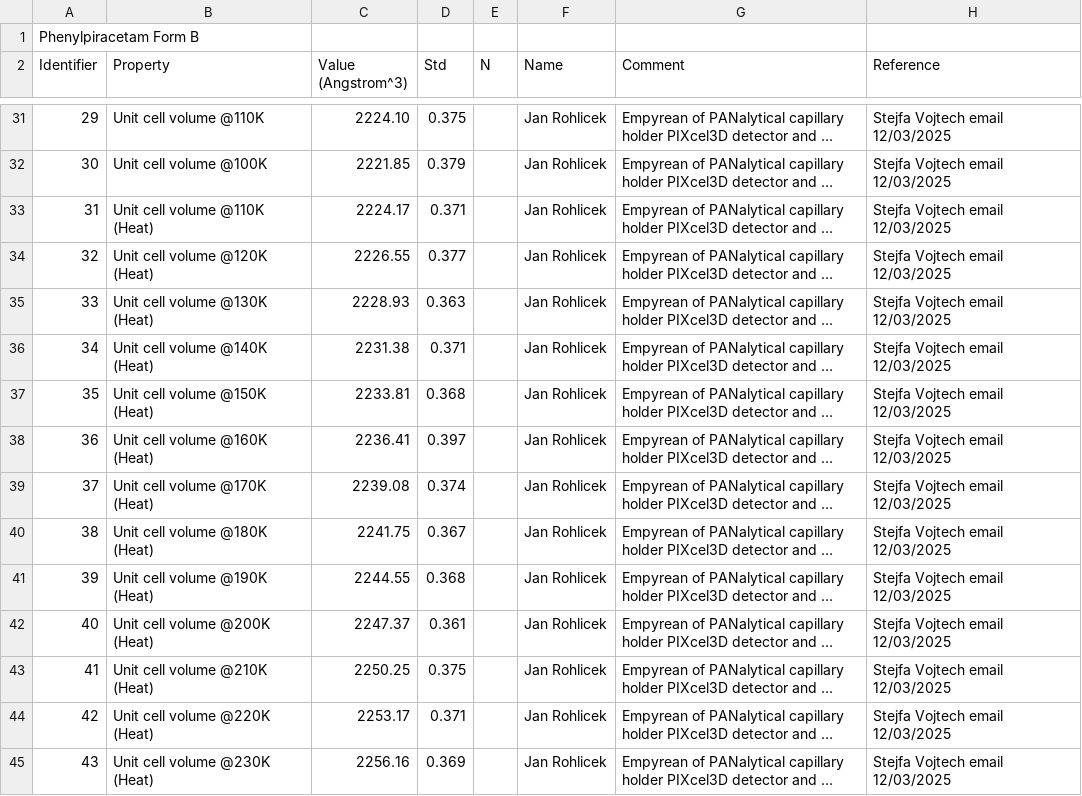
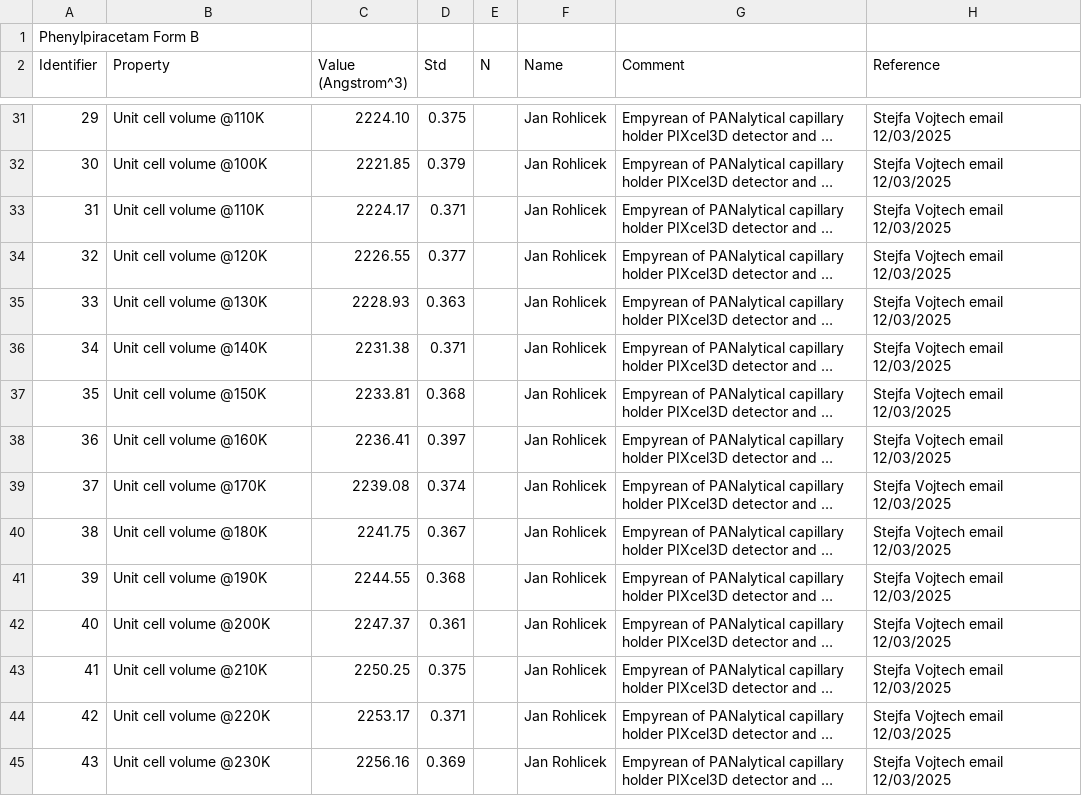
Before and after one commit to ccdc-opensource/collaboration-bestcsp-experimental-data, a CSV file: Form_B_unit_cell_volume .csv, drawn as a sheet; only a part is shown, gaps mark what is left out; long unchanged cells end in …; the diff covers the shown part only; the diff names each change by its address in the sheet, - before the commit and + after, or states it on an @@ line.

Commit message:
Update Form_B_unit_cell_volume .csv
Removed "(Heat)" in several places.

```diff
--- a/Form_B_unit_cell_volume .csv
+++ b/Form_B_unit_cell_volume .csv
-B33 (Property): Unit cell volume @110K (Heat)
+B33 (Property): Unit cell volume @110K
-B34 (Property): Unit cell volume @120K (Heat)
+B34 (Property): Unit cell volume @120K
-B35 (Property): Unit cell volume @130K (Heat)
+B35 (Property): Unit cell volume @130K
-B36 (Property): Unit cell volume @140K (Heat)
+B36 (Property): Unit cell volume @140K
-B37 (Property): Unit cell volume @150K (Heat)
+B37 (Property): Unit cell volume @150K
-B38 (Property): Unit cell volume @160K (Heat)
+B38 (Property): Unit cell volume @160K
-B39 (Property): Unit cell volume @170K (Heat)
+B39 (Property): Unit cell volume @170K
-B40 (Property): Unit cell volume @180K (Heat)
+B40 (Property): Unit cell volume @180K
-B41 (Property): Unit cell volume @190K (Heat)
+B41 (Property): Unit cell volume @190K
-B42 (Property): Unit cell volume @200K (Heat)
+B42 (Property): Unit cell volume @200K
-B43 (Property): Unit cell volume @210K (Heat)
+B43 (Property): Unit cell volume @210K
-B44 (Property): Unit cell volume @220K (Heat)
+B44 (Property): Unit cell volume @220K
-B45 (Property): Unit cell volume @230K (Heat)
+B45 (Property): Unit cell volume @230K
```
Also changed, not shown: 15 edited cells elsewhere in this file.
